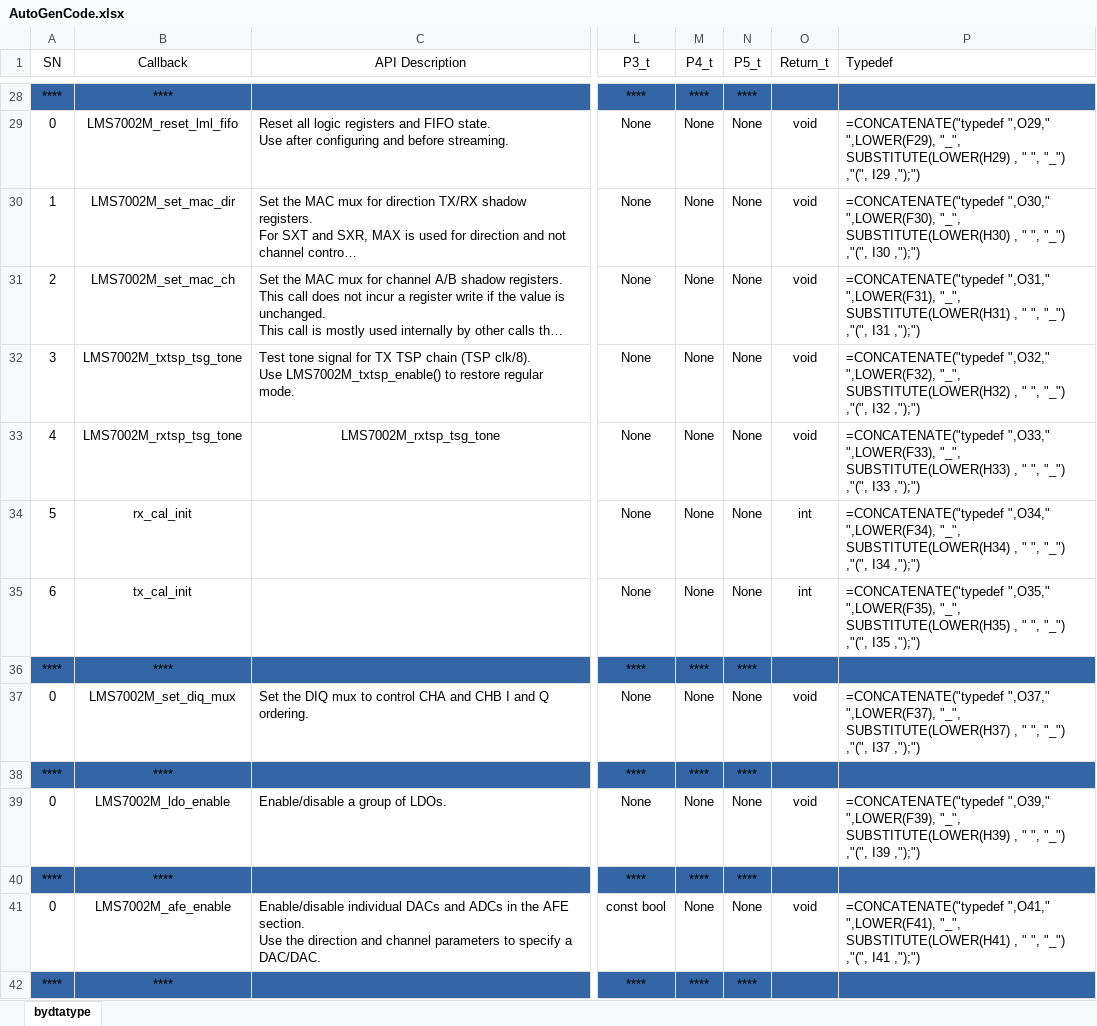
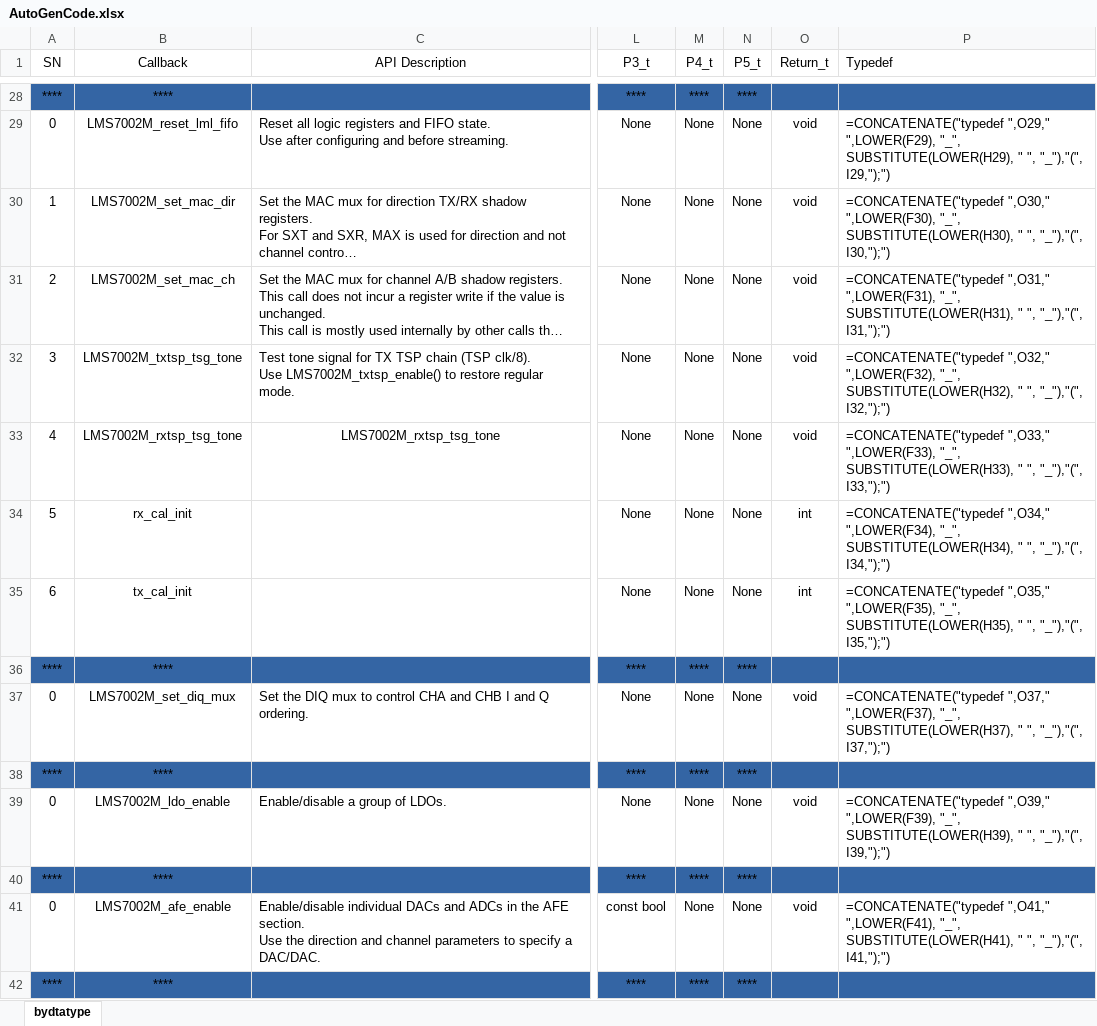
Before and after one commit to Tonix22/LSM7002MNiosProject, an Excel workbook: ApiDataBase/AutoGenCode.xlsx, sheet bydtatype, drawn as a sheet; only a part is shown, gaps mark what is left out; long unchanged cells end in …; values as stored, in another font and other column widths than the file's, no borders; formulas are shown in place of their values; charts and pictures not drawn; the diff covers the shown part only; the diff names each change by its address in the sheet, - before the commit and + after, or states it on an @@ line.

```diff
--- a/ApiDataBase/AutoGenCode.xlsx (sheet bydtatype)
+++ b/ApiDataBase/AutoGenCode.xlsx (sheet bydtatype)
-P29 (Typedef): …",LOWER(F29), "_", SUBSTITUTE(LOWER(H29) , " ", "_") ,"(", I29 ,");")
+P29 (Typedef): …",LOWER(F29), "_", SUBSTITUTE(LOWER(H29), " ", "_"),"(", I29,");")
-P30 (Typedef): …",LOWER(F30), "_", SUBSTITUTE(LOWER(H30) , " ", "_") ,"(", I30 ,");")
+P30 (Typedef): …",LOWER(F30), "_", SUBSTITUTE(LOWER(H30), " ", "_"),"(", I30,");")
-P31 (Typedef): …",LOWER(F31), "_", SUBSTITUTE(LOWER(H31) , " ", "_") ,"(", I31 ,");")
+P31 (Typedef): …",LOWER(F31), "_", SUBSTITUTE(LOWER(H31), " ", "_"),"(", I31,");")
-P32 (Typedef): …",LOWER(F32), "_", SUBSTITUTE(LOWER(H32) , " ", "_") ,"(", I32 ,");")
+P32 (Typedef): …",LOWER(F32), "_", SUBSTITUTE(LOWER(H32), " ", "_"),"(", I32,");")
-P33 (Typedef): …",LOWER(F33), "_", SUBSTITUTE(LOWER(H33) , " ", "_") ,"(", I33 ,");")
+P33 (Typedef): …",LOWER(F33), "_", SUBSTITUTE(LOWER(H33), " ", "_"),"(", I33,");")
-P34 (Typedef): …",LOWER(F34), "_", SUBSTITUTE(LOWER(H34) , " ", "_") ,"(", I34 ,");")
+P34 (Typedef): …",LOWER(F34), "_", SUBSTITUTE(LOWER(H34), " ", "_"),"(", I34,");")
-P35 (Typedef): …",LOWER(F35), "_", SUBSTITUTE(LOWER(H35) , " ", "_") ,"(", I35 ,");")
+P35 (Typedef): …",LOWER(F35), "_", SUBSTITUTE(LOWER(H35), " ", "_"),"(", I35,");")
-P37 (Typedef): …",LOWER(F37), "_", SUBSTITUTE(LOWER(H37) , " ", "_") ,"(", I37 ,");")
+P37 (Typedef): …",LOWER(F37), "_", SUBSTITUTE(LOWER(H37), " ", "_"),"(", I37,");")
-P39 (Typedef): …",LOWER(F39), "_", SUBSTITUTE(LOWER(H39) , " ", "_") ,"(", I39 ,");")
+P39 (Typedef): …",LOWER(F39), "_", SUBSTITUTE(LOWER(H39), " ", "_"),"(", I39,");")
-P41 (Typedef): …",LOWER(F41), "_", SUBSTITUTE(LOWER(H41) , " ", "_") ,"(", I41 ,");")
+P41 (Typedef): …",LOWER(F41), "_", SUBSTITUTE(LOWER(H41), " ", "_"),"(", I41,");")
```
Also changed, not shown: 59 edited cells elsewhere in this sheet, charts or pictures, 26 other files.
